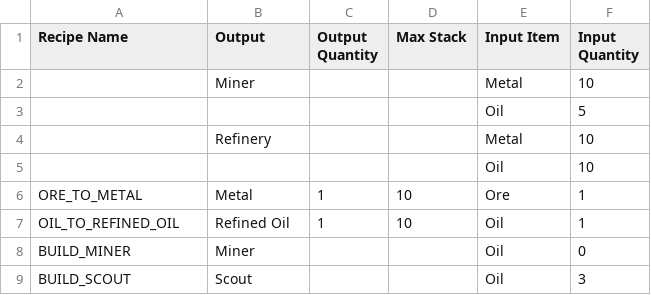
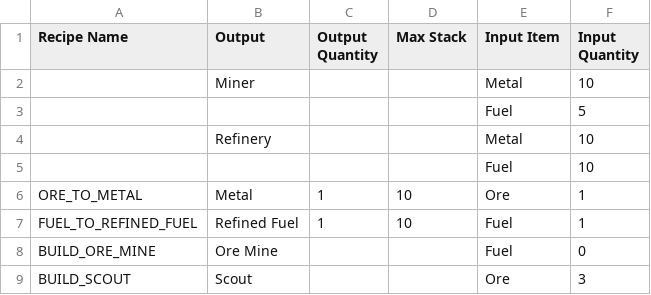
Before and after one commit to CharlieDelune/Orbital-Decay, a CSV file: Assets/GameData/recipes.csv, drawn as a sheet.

Commit message:
Added Tutorial Screen, Made UI Responsive, Renamed Oil to Fuel (#15)

```diff
--- a/Assets/GameData/recipes.csv
+++ b/Assets/GameData/recipes.csv
@@ -2,8 +2,8 @@ Recipe Name,Output,Output Quantity,Max Stack,Input Item,Input Quantity
 ,Miner,,,Metal,10
-,,,,Oil,5
+,,,,Fuel,5
 ,Refinery,,,Metal,10
-,,,,Oil,10
+,,,,Fuel,10
 ORE_TO_METAL,Metal,1,10,Ore,1
-OIL_TO_REFINED_OIL,Refined Oil,1,10,Oil,1
-BUILD_MINER,Miner,,,Oil,0
-BUILD_SCOUT,Scout,,,Oil,3
+FUEL_TO_REFINED_FUEL,Refined Fuel,1,10,Fuel,1
+BUILD_ORE_MINE,Ore Mine,,,Fuel,0
+BUILD_SCOUT,Scout,,,Ore,3
```
Also changed, not shown: Assets/GameData/units.csv, 24 other files.
